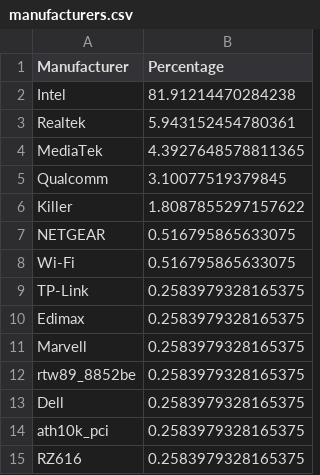
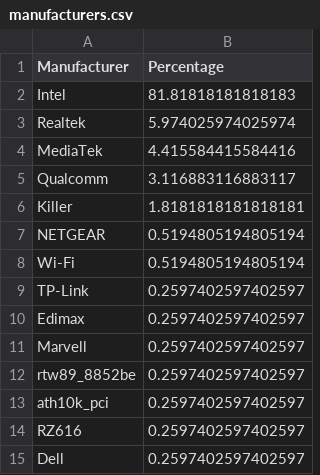
Before and after one commit to ecamulli/roaming, a CSV file: manufacturers.csv, drawn as a sheet.

```diff
--- a/manufacturers.csv
+++ b/manufacturers.csv
@@ -1,15 +1,15 @@
 Manufacturer,Percentage
-Intel,81.91214470284238
-Realtek,5.943152454780361
-MediaTek,4.3927648578811365
-Qualcomm,3.10077519379845
-Killer,1.8087855297157622
-NETGEAR,0.516795865633075
-Wi-Fi,0.516795865633075
-TP-Link,0.2583979328165375
-Edimax,0.2583979328165375
-Marvell,0.2583979328165375
-rtw89_8852be,0.2583979328165375
-Dell,0.2583979328165375
-ath10k_pci,0.2583979328165375
-RZ616,0.2583979328165375
+Intel,81.81818181818183
+Realtek,5.974025974025974
+MediaTek,4.415584415584416
+Qualcomm,3.116883116883117
+Killer,1.8181818181818181
+NETGEAR,0.5194805194805194
+Wi-Fi,0.5194805194805194
+TP-Link,0.2597402597402597
+Edimax,0.2597402597402597
+Marvell,0.2597402597402597
+rtw89_8852be,0.2597402597402597
+ath10k_pci,0.2597402597402597
+RZ616,0.2597402597402597
+Dell,0.2597402597402597
```
Also changed, not shown: merged_roaming_analysis_with_vintage.csv, 1 other file.
